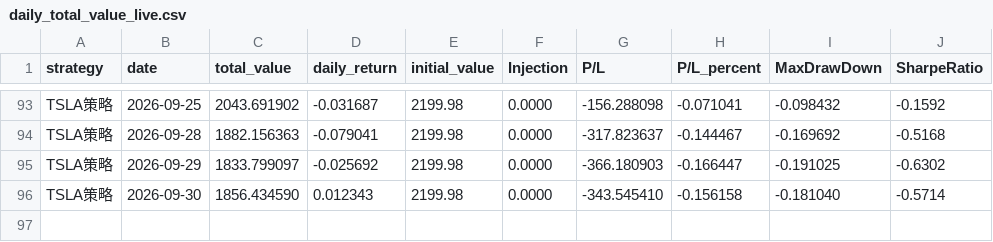
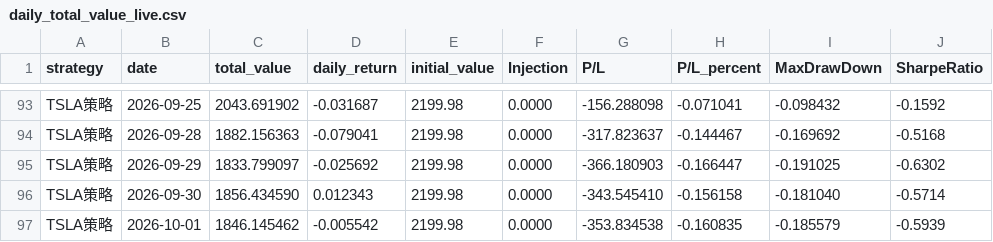
Before and after one commit to Shawey94/AITrading, a CSV file: data/daily_total_value_live.csv, drawn as a sheet; only a part is shown, gaps mark what is left out.

Commit message:
data: daily update 2026-10-01 (+ chart)

```diff
--- a/data/daily_total_value_live.csv
+++ b/data/daily_total_value_live.csv
@@ -96 +96,2 @@ TSLA策略,2026-09-29,1833.799097,-0.025692,2199.98,0.0000,-366.180903,-0.166447
 TSLA策略,2026-09-30,1856.434590,0.012343,2199.98,0.0000,-343.545410,-0.156158,-0.181040,-0.5714
+TSLA策略,2026-10-01,1846.145462,-0.005542,2199.98,0.0000,-353.834538,-0.160835,-0.185579,-0.5939
```
Also changed, not shown: 1 other file.
